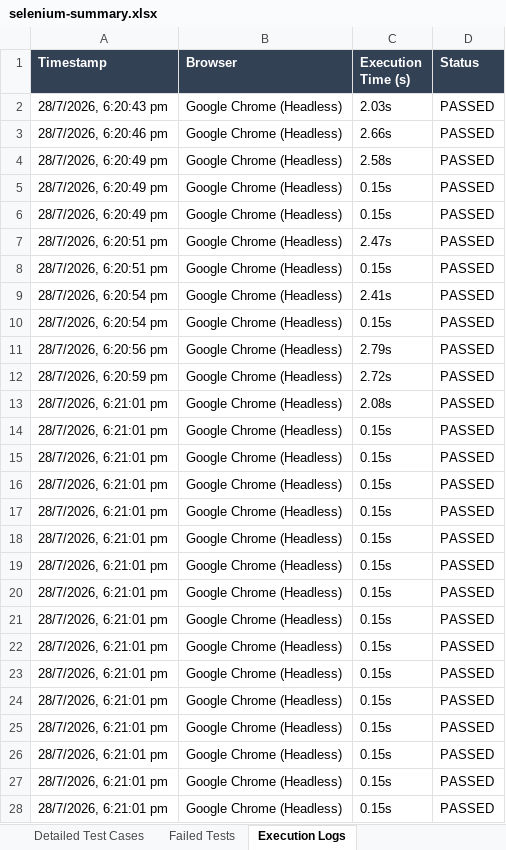
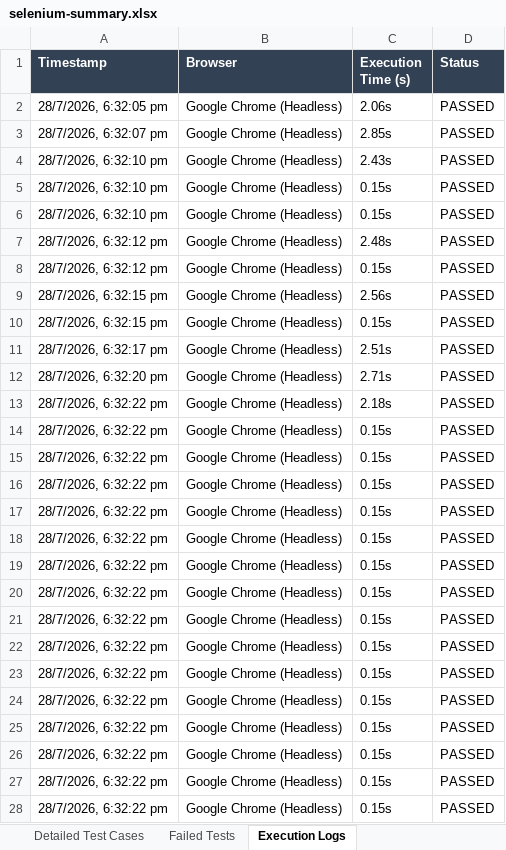
Before and after one commit to gunal132006/BrushIQ, an Excel workbook: selenium-tests/reports/selenium-summary.xlsx, sheet Execution Logs, drawn as a sheet; only a part is shown; values as stored, in another font and other column widths than the file's, no borders; the diff covers the shown part only; the diff names each change by its address in the sheet, - before the commit and + after, or states it on an @@ line.

```diff
--- a/selenium-tests/reports/selenium-summary.xlsx (sheet Execution Logs)
+++ b/selenium-tests/reports/selenium-summary.xlsx (sheet Execution Logs)
-A2 (Timestamp): 28/7/2026, 6:20:43 pm
+A2 (Timestamp): 28/7/2026, 6:32:05 pm
-C2 (Execution Time (s)): 2.03s
+C2 (Execution Time (s)): 2.06s
-A3 (Timestamp): 28/7/2026, 6:20:46 pm
+A3 (Timestamp): 28/7/2026, 6:32:07 pm
-C3 (Execution Time (s)): 2.66s
+C3 (Execution Time (s)): 2.85s
-A4:A6 (Timestamp): 28/7/2026, 6:20:49 pm
+A4:A6 (Timestamp): 28/7/2026, 6:32:10 pm
-C4 (Execution Time (s)): 2.58s
+C4 (Execution Time (s)): 2.43s
-A7:A8 (Timestamp): 28/7/2026, 6:20:51 pm
+A7:A8 (Timestamp): 28/7/2026, 6:32:12 pm
-C7 (Execution Time (s)): 2.47s
+C7 (Execution Time (s)): 2.48s
-A9:A10 (Timestamp): 28/7/2026, 6:20:54 pm
+A9:A10 (Timestamp): 28/7/2026, 6:32:15 pm
-C9 (Execution Time (s)): 2.41s
+C9 (Execution Time (s)): 2.56s
-A11 (Timestamp): 28/7/2026, 6:20:56 pm
+A11 (Timestamp): 28/7/2026, 6:32:17 pm
-C11 (Execution Time (s)): 2.79s
+C11 (Execution Time (s)): 2.51s
-A12 (Timestamp): 28/7/2026, 6:20:59 pm
+A12 (Timestamp): 28/7/2026, 6:32:20 pm
-C12 (Execution Time (s)): 2.72s
+C12 (Execution Time (s)): 2.71s
-A13:A28 (Timestamp): 28/7/2026, 6:21:01 pm
+A13:A28 (Timestamp): 28/7/2026, 6:32:22 pm
-C13 (Execution Time (s)): 2.08s
+C13 (Execution Time (s)): 2.18s
```
Also changed, not shown: 299 edited cells elsewhere in this sheet, sheet Executive Summary, sheet Failed Tests, selenium-tests/test-cases/selenium-test-cases.xlsx, 6 other files.
